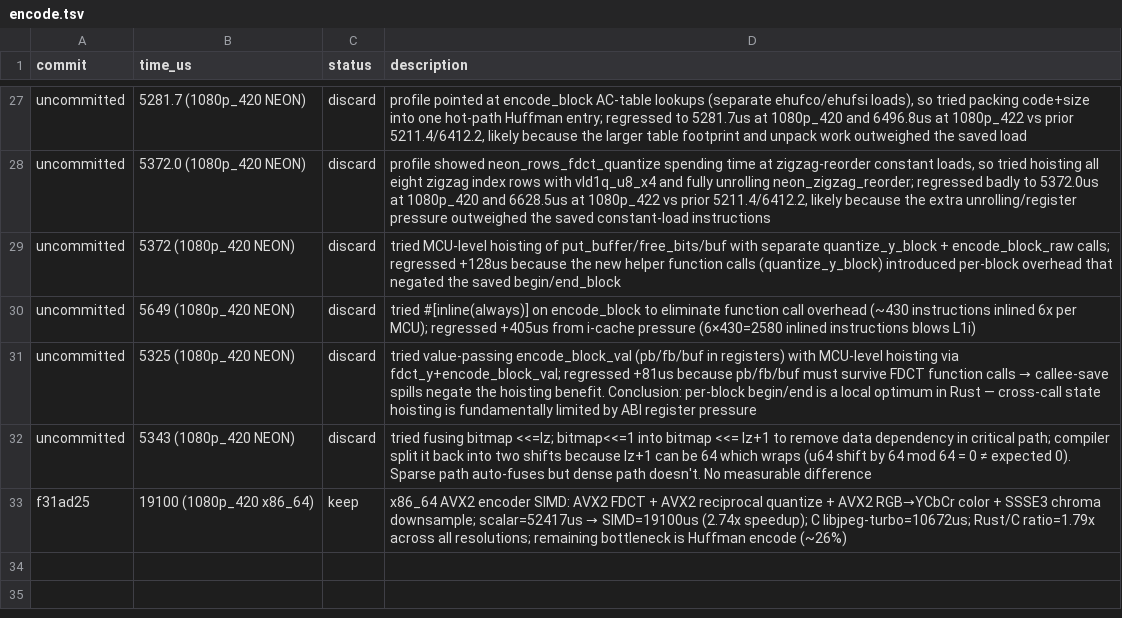
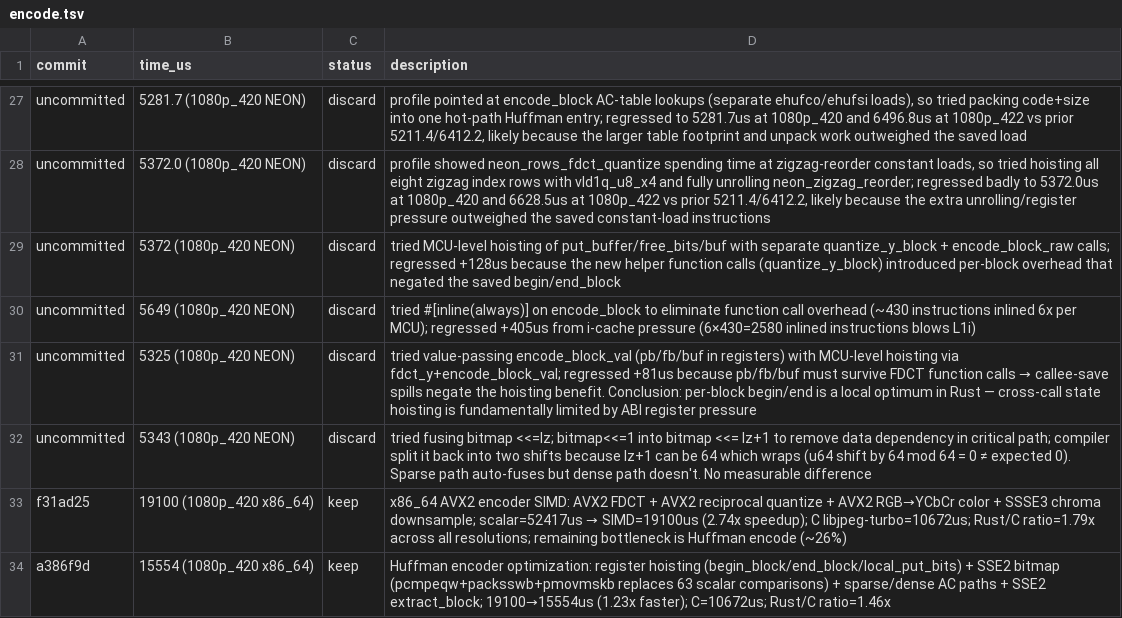
Before and after one commit to developer0hye/libjpeg-turbo-rs, a TSV file: experiments/encode.tsv, drawn as a sheet; only a part is shown, gaps mark what is left out; the diff names each change by its address in the sheet, - before the commit and + after, or states it on an @@ line.

```diff
--- a/experiments/encode.tsv
+++ b/experiments/encode.tsv
+row 34: a386f9d | 15554 (1080p_420 x86_64) | keep | Huffman encoder optimization: register hoisting (begin_block/end_block/local_put_bits) + SSE2 bitmap (pcmpeqw+packsswb+pmovmskb replaces 63 scalar comparisons) + sparse/dense AC paths + SSE2 extract_block; 19100→15554us (1.23x faster); C=10672us; Rust/C ratio=1.46x
```
